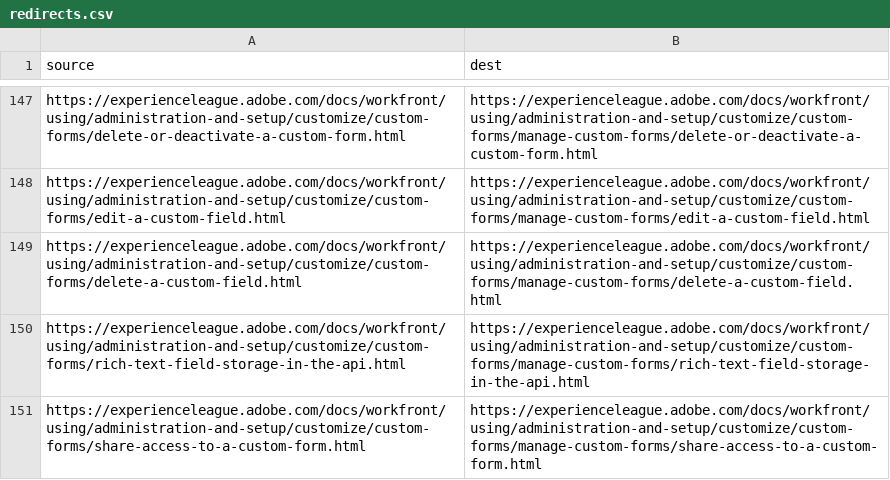
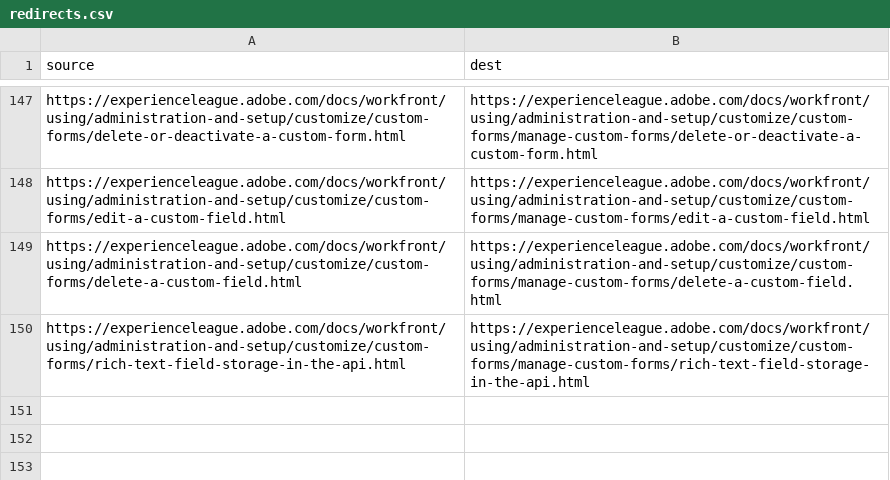
Before and after one commit to AdobeDocs/workfront.es-ES, a CSV file: redirects.csv, drawn as a sheet; only a part is shown, gaps mark what is left out; the diff names each change by its address in the sheet, - before the commit and + after, or states it on an @@ line.

```diff
--- a/redirects.csv
+++ b/redirects.csv
-row 151: https://experienceleague.adobe.com/docs/workfront/using/administration-and-setup/customize/custom-forms/share-access-to-a-custom-form.html | https://experienceleague.adobe.com/docs/workfront/using/administration-and-setup/customize/custom-forms/manage-custom-forms/share-access-to-a-custom-form.html
```
Also changed, not shown: 5 other files.
